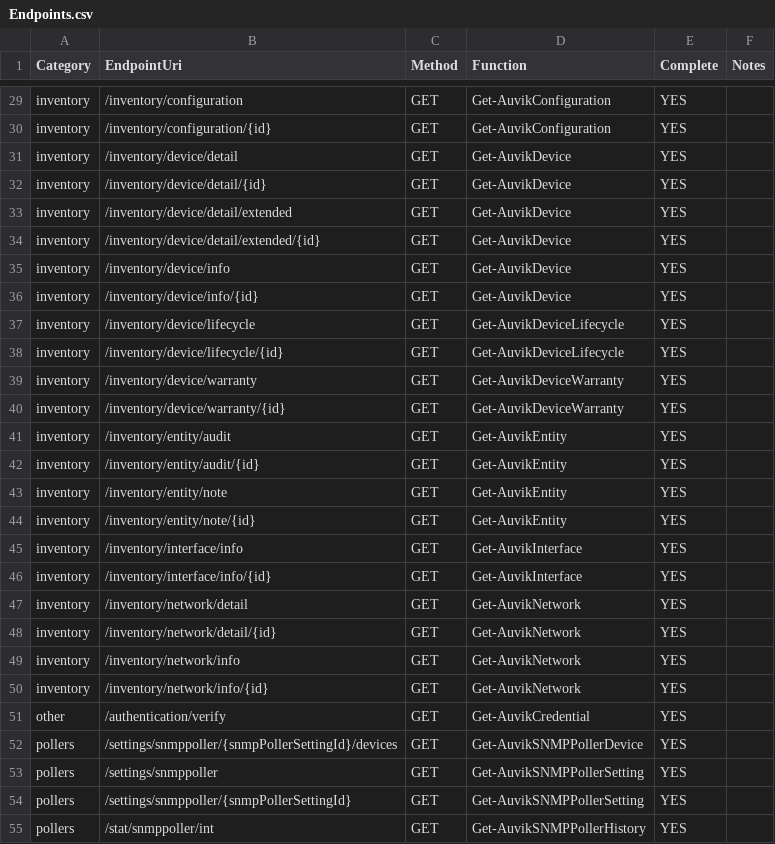
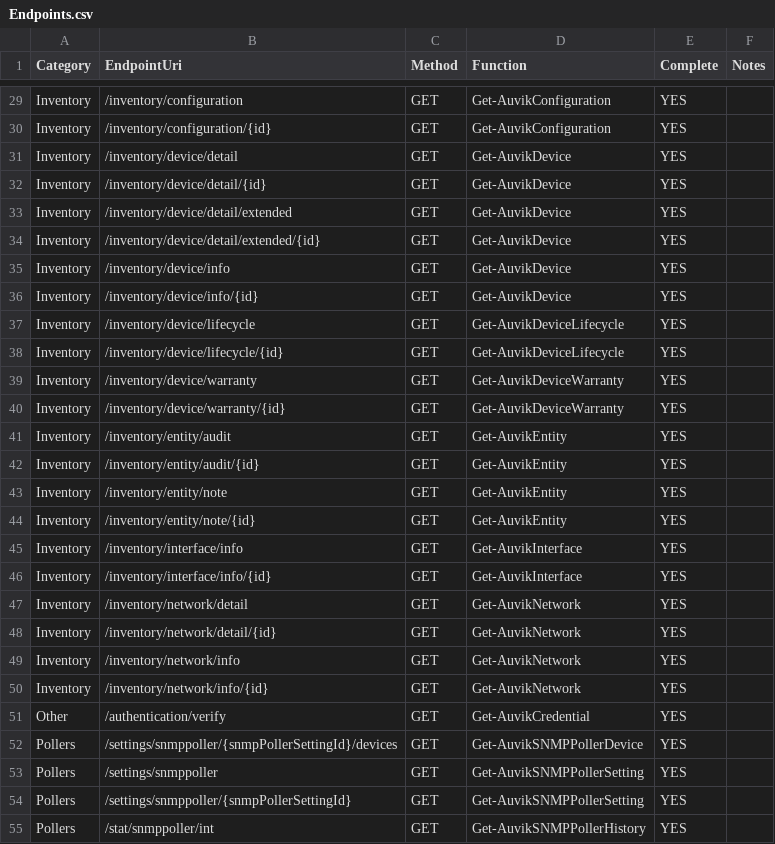
Before and after one commit to Celerium/Celerium.Auvik, a CSV file: docs/Endpoints.csv, drawn as a sheet; only a part is shown, gaps mark what is left out; the diff covers the shown part only; the diff names each change by its address in the sheet, - before the commit and + after, or states it on an @@ line.

```diff
--- a/docs/Endpoints.csv
+++ b/docs/Endpoints.csv
-A29:A50 (Category): inventory
+A29:A50 (Category): Inventory
-A51 (Category): other
+A51 (Category): Other
-A52:A55 (Category): pollers
+A52:A55 (Category): Pollers
```
Also changed, not shown: 39 edited cells elsewhere in this file, 26 other files.
